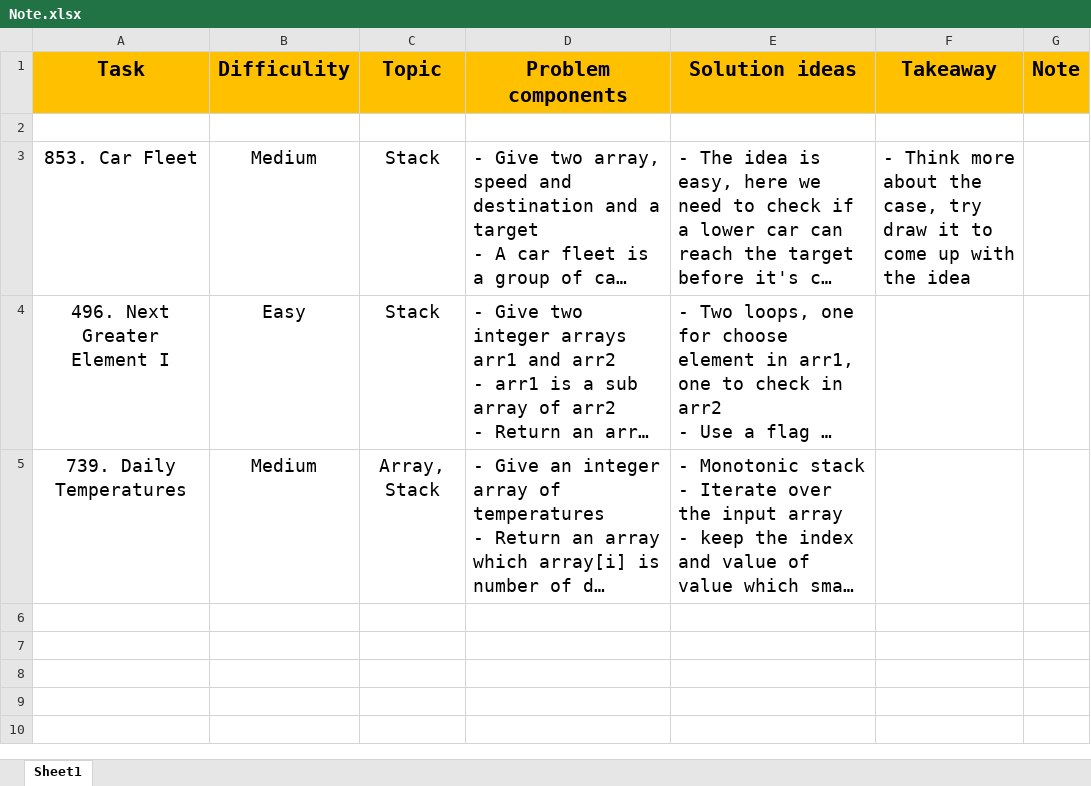
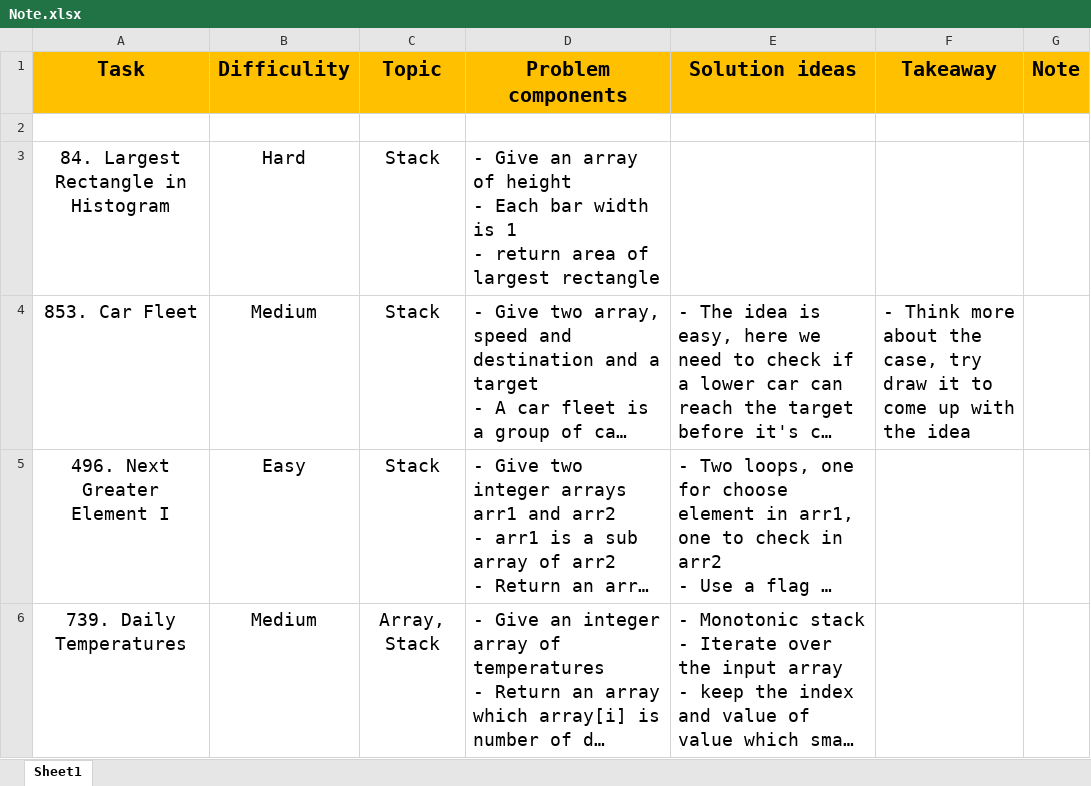
Before and after one commit to lvhung14/Notes, an Excel workbook: Note.xlsx, sheet Sheet1, drawn as a sheet; long unchanged cells end in …; values as stored, in another font and other column widths than the file's, no borders; conditional formats not drawn; ↵ is a line break in a cell; the diff names each change by its address in the sheet, - before the commit and + after, or states it on an @@ line.

Commit message:
Goodluck to you git add .!

```diff
--- a/Note.xlsx (sheet Sheet1)
+++ b/Note.xlsx (sheet Sheet1)
+row 3: 84. Largest Rectangle in Histogram | Hard | Stack | - Give an array of height ↵ - Each bar width is 1 ↵ - return area of largest rectangle
```
